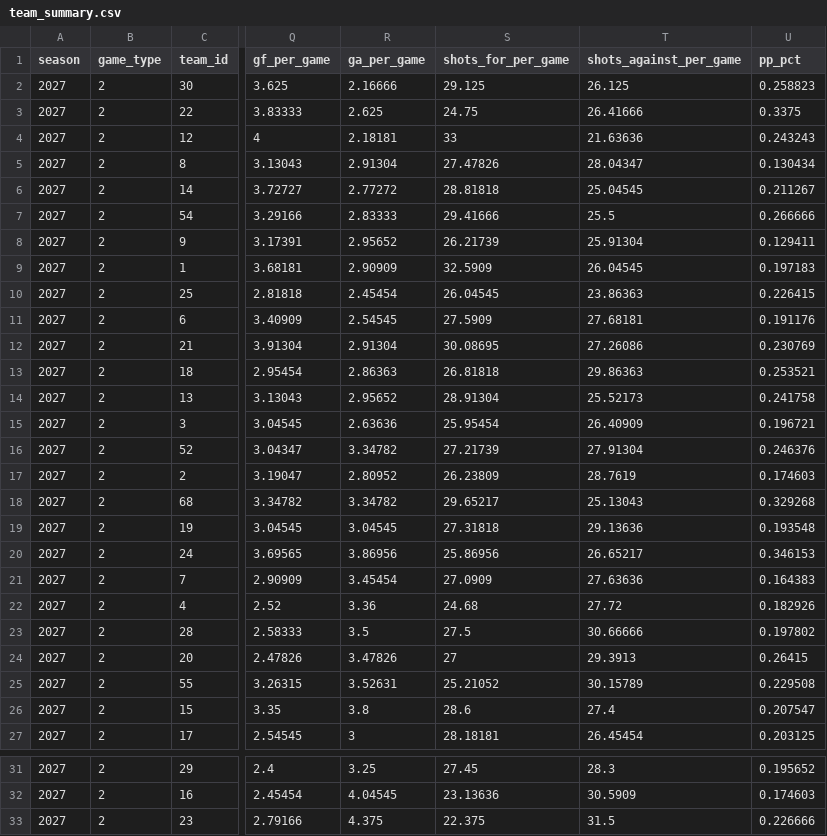
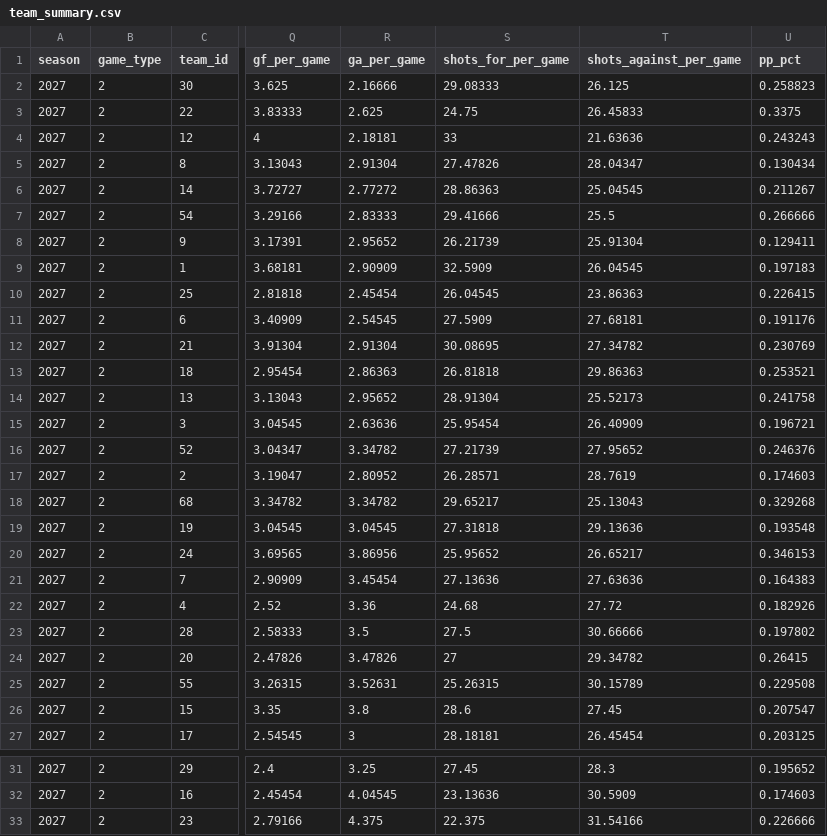
Before and after one commit to Crice1620/NHL_sim, a CSV file: data/stats/2026-27/team_summary.csv, drawn as a sheet; only a part is shown, gaps mark what is left out; the diff names each change by its address in the sheet, - before the commit and + after, or states it on an @@ line.

Commit message:
update team_summary.csv — 2026-11-21 15:56 UTC

```diff
--- a/data/stats/2026-27/team_summary.csv
+++ b/data/stats/2026-27/team_summary.csv
-S2 (shots_for_per_game): 29.125
+S2 (shots_for_per_game): 29.08333
-T3 (shots_against_per_game): 26.41666
+T3 (shots_against_per_game): 26.45833
-S6 (shots_for_per_game): 28.81818
+S6 (shots_for_per_game): 28.86363
-T12 (shots_against_per_game): 27.26086
+T12 (shots_against_per_game): 27.34782
-T16 (shots_against_per_game): 27.91304
+T16 (shots_against_per_game): 27.95652
-S17 (shots_for_per_game): 26.23809
+S17 (shots_for_per_game): 26.28571
-S20 (shots_for_per_game): 25.86956
+S20 (shots_for_per_game): 25.95652
-S21 (shots_for_per_game): 27.0909
+S21 (shots_for_per_game): 27.13636
-T24 (shots_against_per_game): 29.3913
+T24 (shots_against_per_game): 29.34782
-S25 (shots_for_per_game): 25.21052
+S25 (shots_for_per_game): 25.26315
-T26 (shots_against_per_game): 27.4
+T26 (shots_against_per_game): 27.45
-T33 (shots_against_per_game): 31.5
+T33 (shots_against_per_game): 31.54166
```
